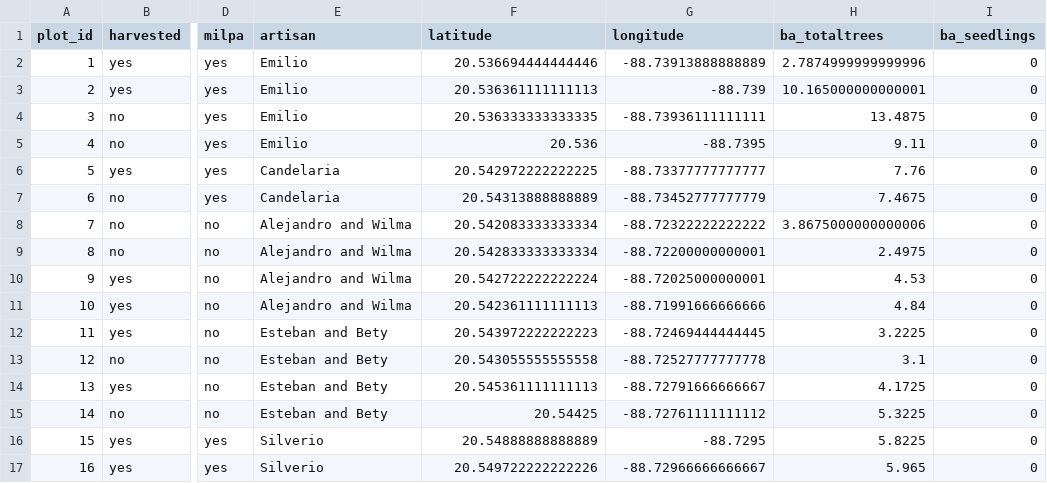
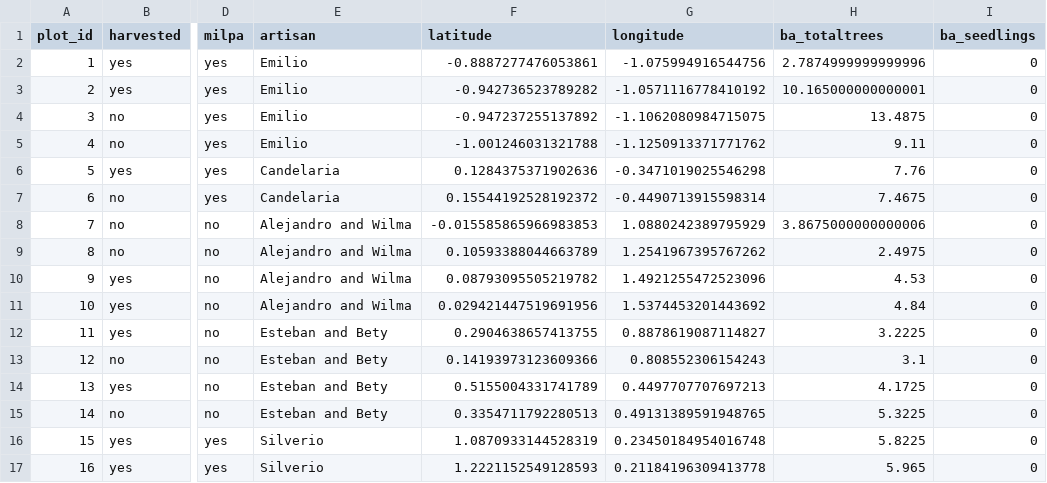
Before and after one commit to timwhite0/bursera-simaruba, a CSV file: data/data_plots.csv, drawn as a sheet; only a part is shown, gaps mark what is left out; the diff covers the shown part only; the diff names each change by its address in the sheet, - before the commit and + after, or states it on an @@ line.

Commit message:
Standardize latitude and longitude

```diff
--- a/data/data_plots.csv
+++ b/data/data_plots.csv
-F2 (latitude): 20.536694444444446
+F2 (latitude): -0.8887277476053861
-G2 (longitude): -88.73913888888889
+G2 (longitude): -1.075994916544756
-F3 (latitude): 20.536361111111113
+F3 (latitude): -0.942736523789282
-G3 (longitude): -88.739
+G3 (longitude): -1.0571116778410192
-F4 (latitude): 20.536333333333335
+F4 (latitude): -0.947237255137892
-G4 (longitude): -88.73936111111111
+G4 (longitude): -1.1062080984715075
-F5 (latitude): 20.536
+F5 (latitude): -1.001246031321788
-G5 (longitude): -88.7395
+G5 (longitude): -1.1250913371771762
-F6 (latitude): 20.542972222222225
+F6 (latitude): 0.1284375371902636
-G6 (longitude): -88.73377777777777
+G6 (longitude): -0.3471019025546298
-F7 (latitude): 20.54313888888889
+F7 (latitude): 0.15544192528192372
-G7 (longitude): -88.73452777777779
+G7 (longitude): -0.4490713915598314
-F8 (latitude): 20.542083333333334
+F8 (latitude): -0.015585865966983853
-G8 (longitude): -88.72322222222222
+G8 (longitude): 1.0880242389795929
-F9 (latitude): 20.542833333333334
+F9 (latitude): 0.10593388044663789
-G9 (longitude): -88.72200000000001
+G9 (longitude): 1.2541967395767262
-F10 (latitude): 20.542722222222224
+F10 (latitude): 0.08793095505219782
-G10 (longitude): -88.72025000000001
+G10 (longitude): 1.4921255472523096
-F11 (latitude): 20.542361111111113
+F11 (latitude): 0.029421447519691956
-G11 (longitude): -88.71991666666666
+G11 (longitude): 1.5374453201443692
-F12 (latitude): 20.543972222222223
+F12 (latitude): 0.2904638657413755
-G12 (longitude): -88.72469444444445
+G12 (longitude): 0.8878619087114827
-F13 (latitude): 20.543055555555558
+F13 (latitude): 0.14193973123609366
-G13 (longitude): -88.72527777777778
+G13 (longitude): 0.808552306154243
-F14 (latitude): 20.545361111111113
+F14 (latitude): 0.5155004331741789
-G14 (longitude): -88.72791666666667
+G14 (longitude): 0.4497707707697213
-F15 (latitude): 20.54425
+F15 (latitude): 0.3354711792280513
-G15 (longitude): -88.72761111111112
+G15 (longitude): 0.49131389591948765
-F16 (latitude): 20.54888888888889
+F16 (latitude): 1.0870933144528319
-G16 (longitude): -88.7295
+G16 (longitude): 0.23450184954016748
-F17 (latitude): 20.549722222222226
+F17 (latitude): 1.2221152549128593
-G17 (longitude): -88.72966666666667
+G17 (longitude): 0.21184196309413778
```
Also changed, not shown: 76 edited cells elsewhere in this file, 2 other files.
